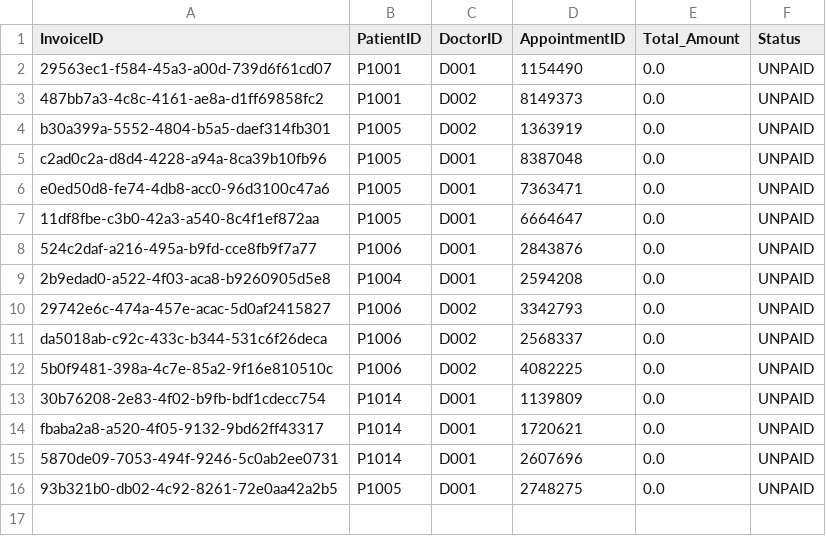
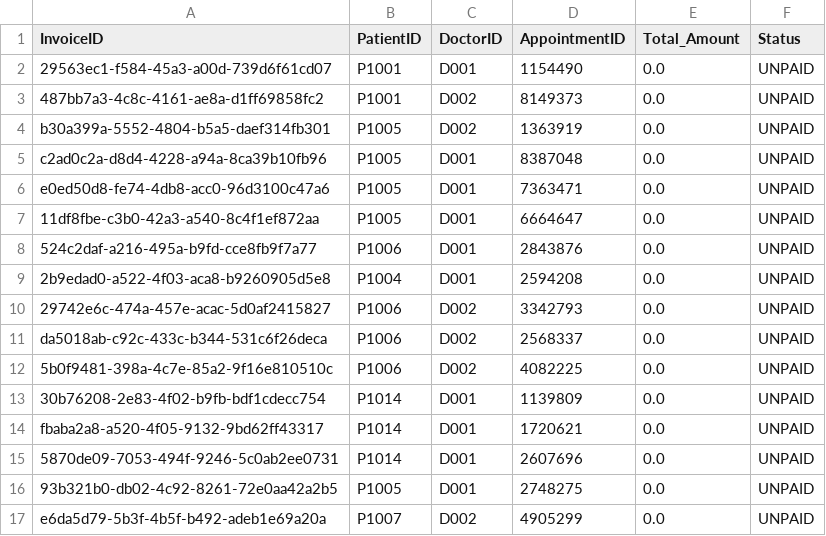
Before and after one commit to nithinsankar-b/SC2002_HMS_Team1, a CSV file: data/Billing.csv, drawn as a sheet; the diff names each change by its address in the sheet, - before the commit and + after, or states it on an @@ line.

```diff
--- a/data/Billing.csv
+++ b/data/Billing.csv
+row 17: e6da5d79-5b3f-4b5f-b492-adeb1e69a20a | P1007 | D002 | 4905299 | 0.0 | UNPAID
```
Also changed, not shown: data/appointment.csv, data/schedule.csv, 1 other file.
